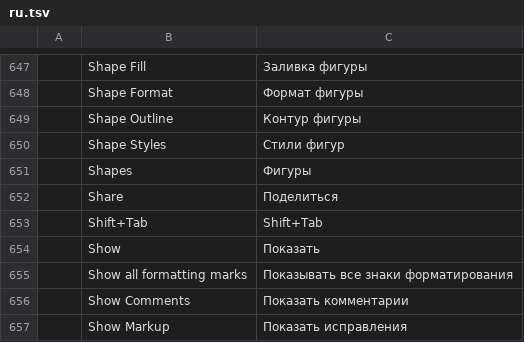
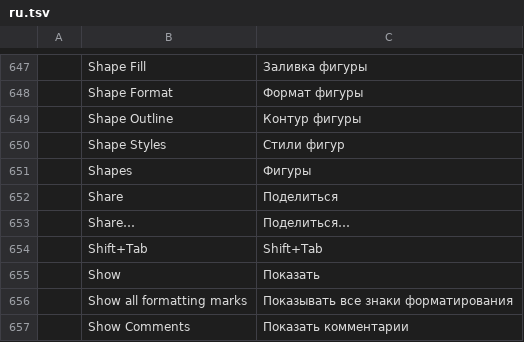
Before and after one commit to tuananhfr/wordcraft, a TSV file: crates/ui-egui/src/i18n/ru.tsv, drawn as a sheet; only a part is shown, gaps mark what is left out; the shorter side is filled out with more unchanged rows; the diff names each change by its address in the sheet, - before the commit and + after, or states it on an @@ line.

Commit message:
Web Share command, intake results and document-free logs
- Share… (web only): tab-strip Share button and Backstage entry hand the save-a-copy bytes to the
  shell's erpShare inside the pointer click; keyboard activation and refusals download instead;
  shown only when the browser can share .docx (erpCanShareFiles)
- report each dropped file's open result to the shell (erpIntakeResult)
- logs name documents by extension and size only; config/font paths use ~; xtask test guards it
- mime_for covers docm/dotx/dotm

```diff
--- a/crates/ui-egui/src/i18n/ru.tsv
+++ b/crates/ui-egui/src/i18n/ru.tsv
+row 653:  | Share… | Поделиться…
```
Also changed, not shown: crates/ui-egui/src/i18n/bg.tsv, crates/ui-egui/src/i18n/hu.tsv, 43 other files.
